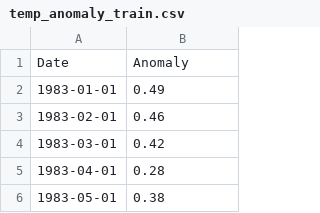
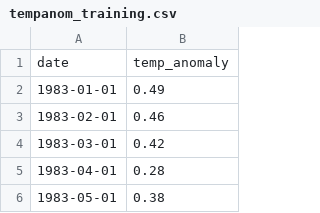
Before and after one commit to jz-dai/DaiStephanZhang_ENV797_TSA_FinalProject, a CSV file: Data/Processed/tempanom_training.csv (was Data/Processed/Temp_Anomaly/temp_anomaly_train.csv), drawn as a sheet; only a part is shown; removed rows and columns are numbered as before the commit, all else as after; the diff names each change by its address in the sheet, - before the commit and + after, or states it on an @@ line.

```diff
--- a/Data/Processed/Temp_Anomaly/temp_anomaly_train.csv
+++ b/Data/Processed/tempanom_training.csv
-row 1: Date | Anomaly
+row 1: date | temp_anomaly
```
Also changed, not shown: Data/Processed/methane_all.csv, Data/Processed/methane_test.csv, 13 other files.
